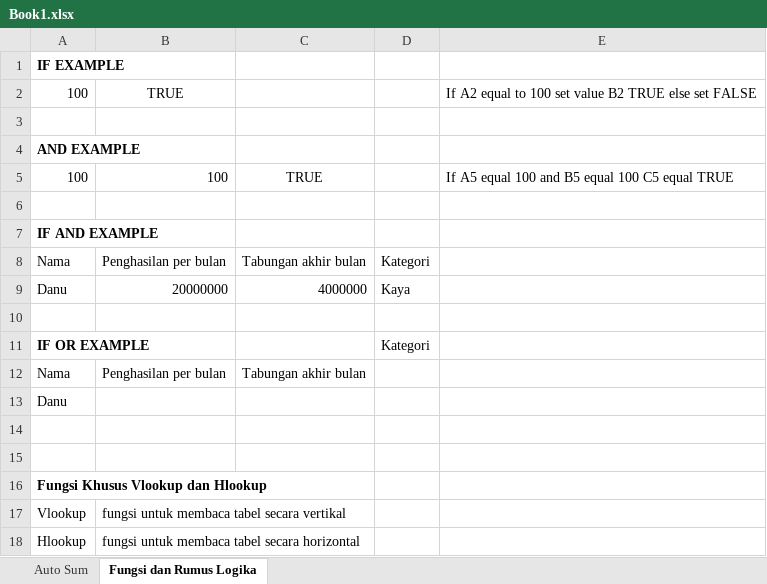
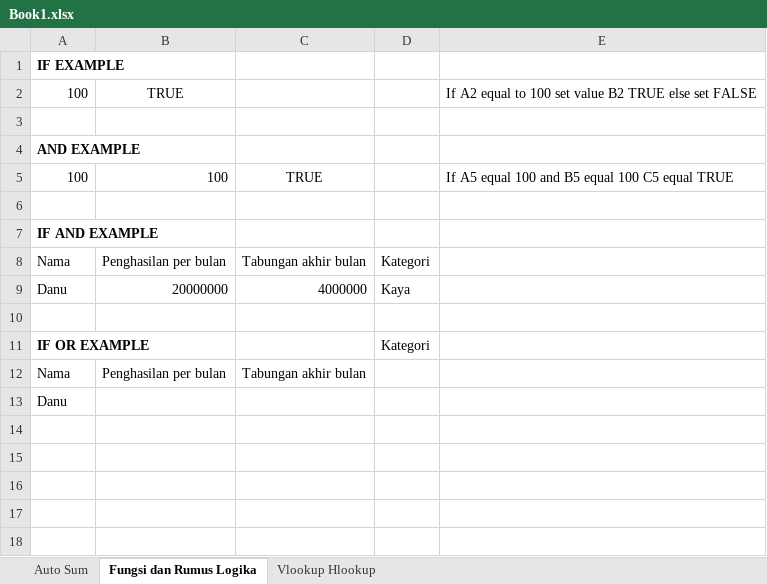
Before and after one commit to yudinugraha07/ExcelTutorialBasic, an Excel workbook: Book1.xlsx, sheet Fungsi dan Rumus Logika, drawn as a sheet; values as stored, in another font and other column widths than the file's, no borders; the diff names each change by its address in the sheet, - before the commit and + after, or states it on an @@ line.

Commit message:
Vlookup Hlookup
Simple example of vlookup and hlookup

```diff
--- a/Book1.xlsx (sheet Fungsi dan Rumus Logika)
+++ b/Book1.xlsx (sheet Fungsi dan Rumus Logika)
+sheet tab: Vlookup Hlookup
-row 14: (empty)
-row 15: (empty)
-row 16: Fungsi Khusus Vlookup dan Hlookup
-row 17: Vlookup | fungsi untuk membaca tabel secara vertikal
-row 18: Hlookup | fungsi untuk membaca tabel secara horizontal
```
